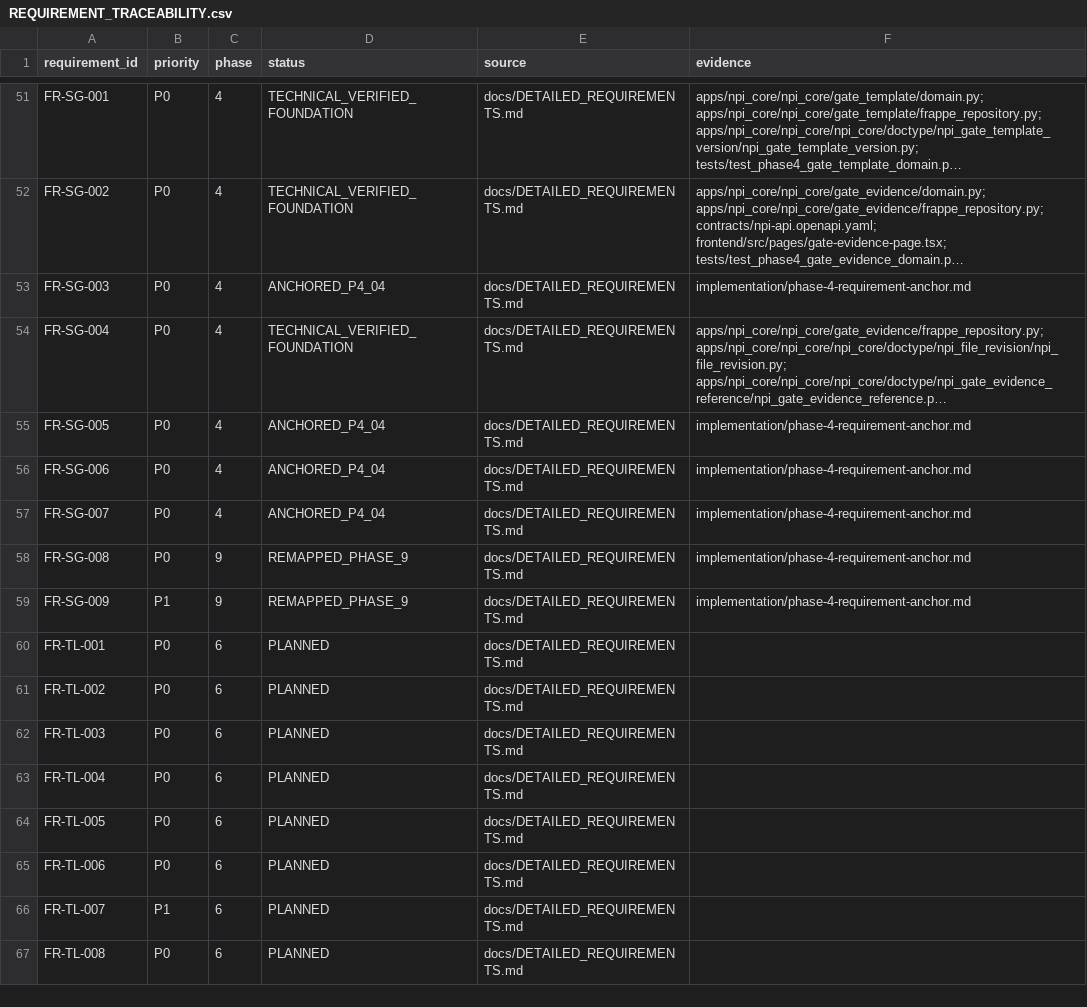
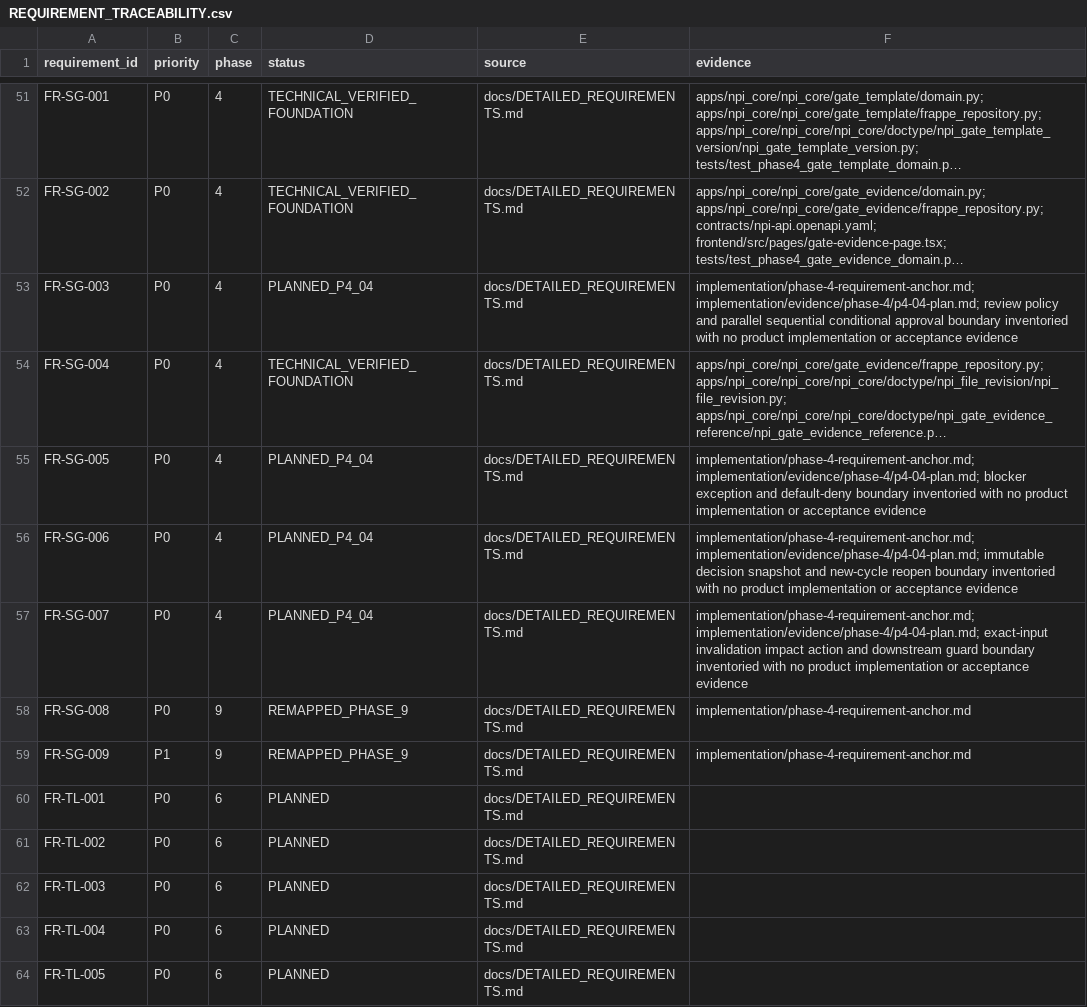
Before and after one commit to kaibowang-hash/jce_npi, a CSV file: implementation/REQUIREMENT_TRACEABILITY.csv, drawn as a sheet; only a part is shown, gaps mark what is left out; the shorter side is filled out with more unchanged rows; long unchanged cells end in …; the diff names each change by its address in the sheet, - before the commit and + after, or states it on an @@ line.

```diff
--- a/implementation/REQUIREMENT_TRACEABILITY.csv
+++ b/implementation/REQUIREMENT_TRACEABILITY.csv
-D53 (status): ANCHORED_P4_04
+D53 (status): PLANNED_P4_04
-F53 (evidence): implementation/phase-4-requirement-anchor.md
+F53 (evidence): implementation/phase-4-requirement-anchor.md; implementation/evidence/phase-4/p4-04-plan.md; review policy and parallel sequential conditional approval boundary inventoried with no product implementation or acceptance evidence
-D55:D57 (status): ANCHORED_P4_04
+D55:D57 (status): PLANNED_P4_04
-F55 (evidence): implementation/phase-4-requirement-anchor.md
+F55 (evidence): implementation/phase-4-requirement-anchor.md; implementation/evidence/phase-4/p4-04-plan.md; blocker exception and default-deny boundary inventoried with no product implementation or acceptance evidence
-F56 (evidence): implementation/phase-4-requirement-anchor.md
+F56 (evidence): implementation/phase-4-requirement-anchor.md; implementation/evidence/phase-4/p4-04-plan.md; immutable decision snapshot and new-cycle reopen boundary inventoried with no product implementation or acceptance evidence
-F57 (evidence): implementation/phase-4-requirement-anchor.md
+F57 (evidence): implementation/phase-4-requirement-anchor.md; implementation/evidence/phase-4/p4-04-plan.md; exact-input invalidation impact action and downstream guard boundary inventoried with no product implementation or acceptance evidence
```
Also changed, not shown: 9 other files.
